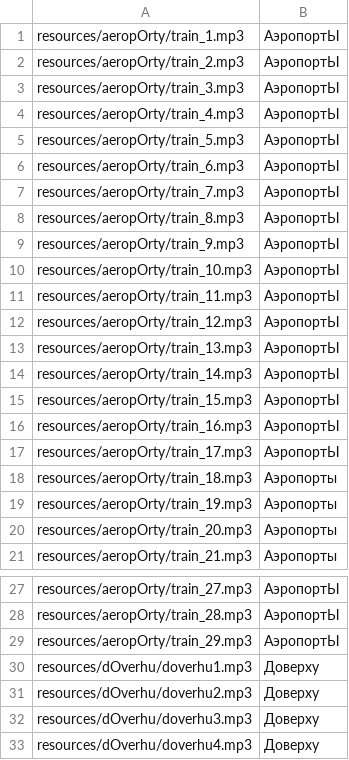
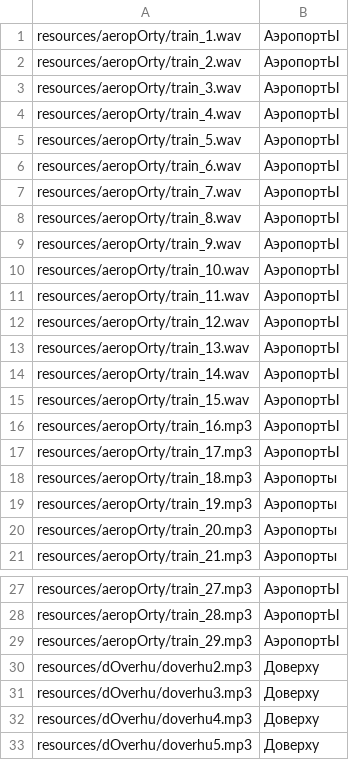
Before and after one commit to npolyakova/ml_stressed, a CSV file: src/app/model/train_data.csv, drawn as a sheet; only a part is shown, gaps mark what is left out; the shorter side is filled out with more unchanged rows.

```diff
--- a/src/app/model/train_data.csv
+++ b/src/app/model/train_data.csv
@@ -1,16 +1,16 @@
-resources/aeropOrty/train_1.mp3;АэропортЫ
-resources/aeropOrty/train_2.mp3;АэропортЫ
-resources/aeropOrty/train_3.mp3;АэропортЫ
-resources/aeropOrty/train_4.mp3;АэропортЫ
-resources/aeropOrty/train_5.mp3;АэропортЫ
-resources/aeropOrty/train_6.mp3;АэропортЫ
-resources/aeropOrty/train_7.mp3;АэропортЫ
-resources/aeropOrty/train_8.mp3;АэропортЫ
-resources/aeropOrty/train_9.mp3;АэропортЫ
-resources/aeropOrty/train_10.mp3;АэропортЫ
-resources/aeropOrty/train_11.mp3;АэропортЫ
-resources/aeropOrty/train_12.mp3;АэропортЫ
-resources/aeropOrty/train_13.mp3;АэропортЫ
-resources/aeropOrty/train_14.mp3;АэропортЫ
-resources/aeropOrty/train_15.mp3;АэропортЫ
+resources/aeropOrty/train_1.wav;АэропортЫ
+resources/aeropOrty/train_2.wav;АэропортЫ
+resources/aeropOrty/train_3.wav;АэропортЫ
+resources/aeropOrty/train_4.wav;АэропортЫ
+resources/aeropOrty/train_5.wav;АэропортЫ
+resources/aeropOrty/train_6.wav;АэропортЫ
+resources/aeropOrty/train_7.wav;АэропортЫ
+resources/aeropOrty/train_8.wav;АэропортЫ
+resources/aeropOrty/train_9.wav;АэропортЫ
+resources/aeropOrty/train_10.wav;АэропортЫ
+resources/aeropOrty/train_11.wav;АэропортЫ
+resources/aeropOrty/train_12.wav;АэропортЫ
+resources/aeropOrty/train_13.wav;АэропортЫ
+resources/aeropOrty/train_14.wav;АэропортЫ
+resources/aeropOrty/train_15.wav;АэропортЫ
 resources/aeropOrty/train_16.mp3;АэропортЫ
@@ -29,3 +29,2 @@ resources/aeropOrty/train_28.mp3;АэропортЫ
 resources/aeropOrty/train_29.mp3;АэропортЫ
-resources/dOverhu/doverhu1.mp3;Доверху
 resources/dOverhu/doverhu2.mp3;Доверху
```
Also changed, not shown: src/app/model/test_data.csv, 2 other files.
